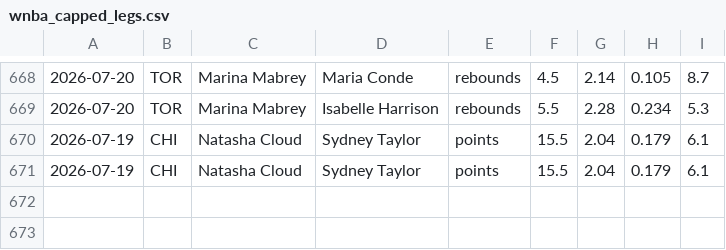
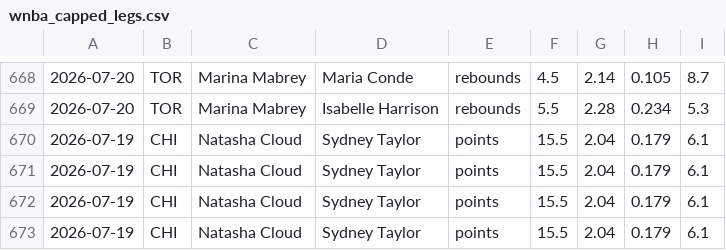
Before and after one commit to fgf9p6ks2f-ux/tennis-odds-collector, a CSV file: wnba_capped_legs.csv, drawn as a sheet; only a part is shown, gaps mark what is left out; the diff names each change by its address in the sheet, - before the commit and + after, or states it on an @@ line.

Commit message:
vm loop data [skip ci]

```diff
--- a/wnba_capped_legs.csv
+++ b/wnba_capped_legs.csv
+row 672: 2026-07-19 | CHI | Natasha Cloud | Sydney Taylor | points | 15.5 | 2.04 | 0.179 | 6.1
+row 673: 2026-07-19 | CHI | Natasha Cloud | Sydney Taylor | points | 15.5 | 2.04 | 0.179 | 6.1
```
Also changed, not shown: 6 other files.
